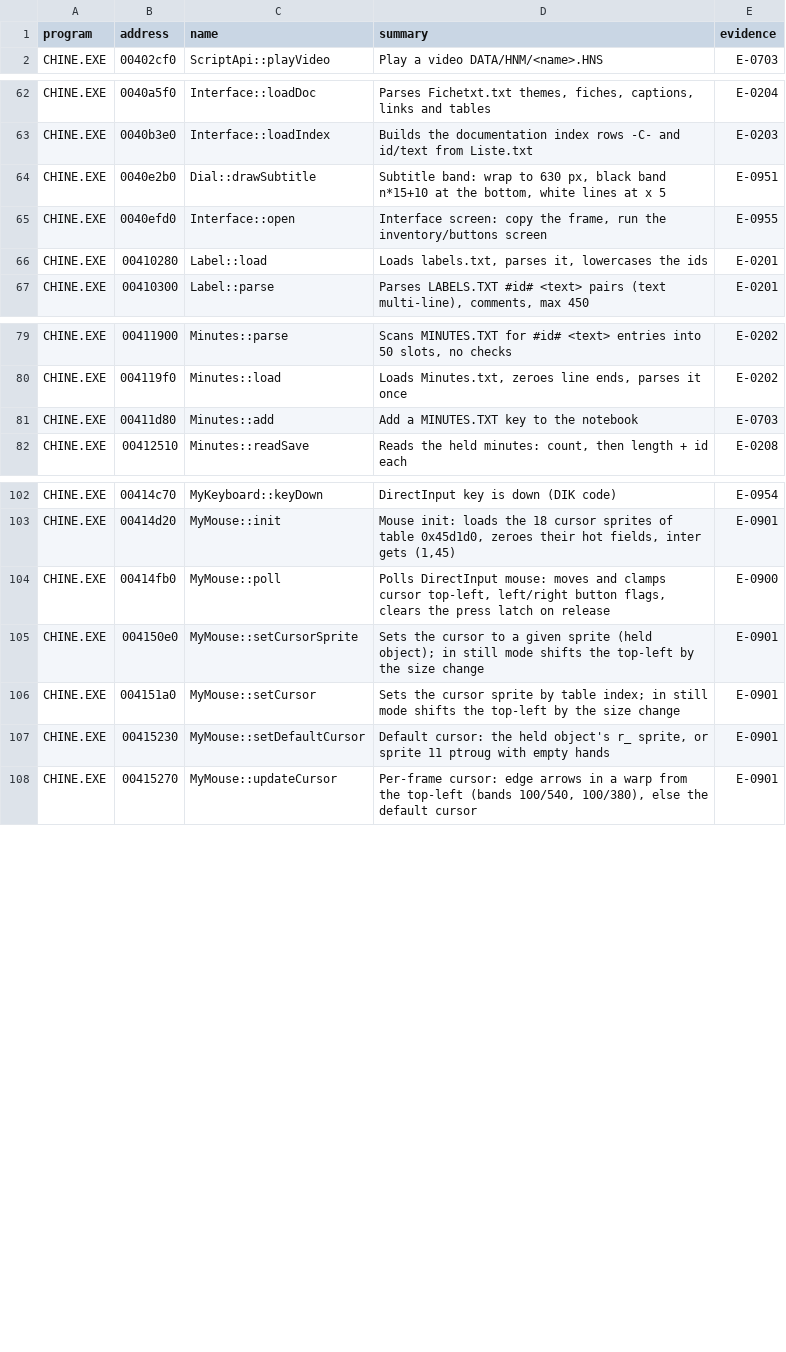
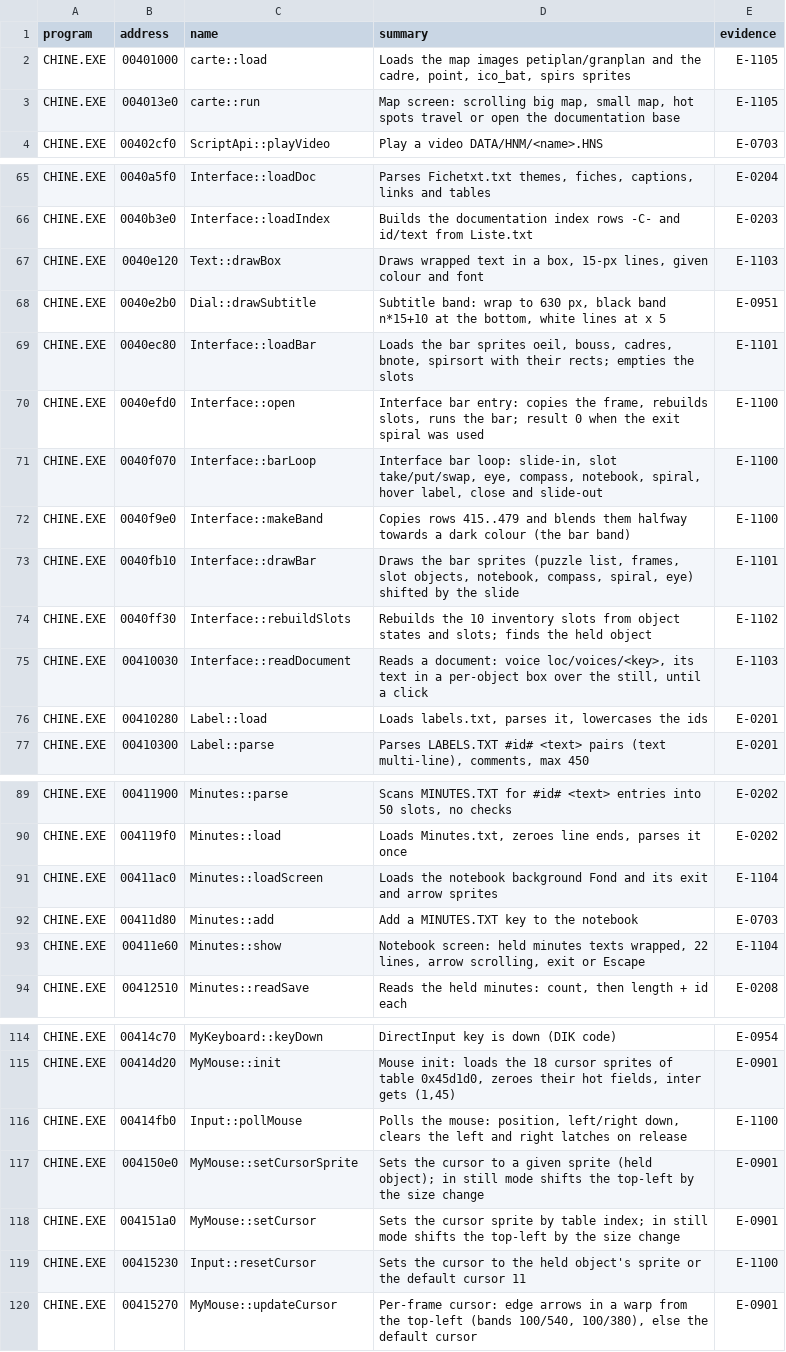
Before and after one commit to nugamus/reimpl-notes, a TSV file: engines/cryomni3d/notes/summaries.tsv, drawn as a sheet; only a part is shown, gaps mark what is left out; the diff covers the shown part only.

Commit message:
CryOmni3D: China interface bar, documents, notebook, map (E-1100..E-1106, Q-1100..Q-1104)

```diff
--- a/engines/cryomni3d/notes/summaries.tsv
+++ b/engines/cryomni3d/notes/summaries.tsv
@@ -1,2 +1,4 @@
 program	address	name	summary	evidence
+CHINE.EXE	00401000	carte::load	Loads the map images petiplan/granplan and the cadre, point, ico_bat, spirs sprites	E-1105
+CHINE.EXE	004013e0	carte::run	Map screen: scrolling big map, small map, hot spots travel or open the documentation base	E-1105
 CHINE.EXE	00402cf0	ScriptApi::playVideo	Play a video DATA/HNM/<name>.HNS	E-0703
@@ -63,4 +66,11 @@ CHINE.EXE	0040a5f0	Interface::loadDoc	Parses Fichetxt.txt themes, fiches, captio
 CHINE.EXE	0040b3e0	Interface::loadIndex	Builds the documentation index rows -C- and id/text from Liste.txt	E-0203
+CHINE.EXE	0040e120	Text::drawBox	Draws wrapped text in a box, 15-px lines, given colour and font	E-1103
 CHINE.EXE	0040e2b0	Dial::drawSubtitle	Subtitle band: wrap to 630 px, black band n*15+10 at the bottom, white lines at x 5	E-0951
-CHINE.EXE	0040efd0	Interface::open	Interface screen: copy the frame, run the inventory/buttons screen	E-0955
+CHINE.EXE	0040ec80	Interface::loadBar	Loads the bar sprites oeil, bouss, cadres, bnote, spirsort with their rects; empties the slots	E-1101
+CHINE.EXE	0040efd0	Interface::open	Interface bar entry: copies the frame, rebuilds slots, runs the bar; result 0 when the exit spiral was used	E-1100
+CHINE.EXE	0040f070	Interface::barLoop	Interface bar loop: slide-in, slot take/put/swap, eye, compass, notebook, spiral, hover label, close and slide-out	E-1100
+CHINE.EXE	0040f9e0	Interface::makeBand	Copies rows 415..479 and blends them halfway towards a dark colour (the bar band)	E-1100
+CHINE.EXE	0040fb10	Interface::drawBar	Draws the bar sprites (puzzle list, frames, slot objects, notebook, compass, spiral, eye) shifted by the slide	E-1101
+CHINE.EXE	0040ff30	Interface::rebuildSlots	Rebuilds the 10 inventory slots from object states and slots; finds the held object	E-1102
+CHINE.EXE	00410030	Interface::readDocument	Reads a document: voice loc/voices/<key>, its text in a per-object box over the still, until a click	E-1103
 CHINE.EXE	00410280	Label::load	Loads labels.txt, parses it, lowercases the ids	E-0201
@@ -80,3 +90,5 @@ CHINE.EXE	00411900	Minutes::parse	Scans MINUTES.TXT for #id# <text> entries into
 CHINE.EXE	004119f0	Minutes::load	Loads Minutes.txt, zeroes line ends, parses it once	E-0202
+CHINE.EXE	00411ac0	Minutes::loadScreen	Loads the notebook background Fond and its exit and arrow sprites	E-1104
 CHINE.EXE	00411d80	Minutes::add	Add a MINUTES.TXT key to the notebook	E-0703
+CHINE.EXE	00411e60	Minutes::show	Notebook screen: held minutes texts wrapped, 22 lines, arrow scrolling, exit or Escape	E-1104
 CHINE.EXE	00412510	Minutes::readSave	Reads the held minutes: count, then length + id each	E-0208
@@ -103,6 +115,6 @@ CHINE.EXE	00414c70	MyKeyboard::keyDown	DirectInput key is down (DIK code)	E-0954
 CHINE.EXE	00414d20	MyMouse::init	Mouse init: loads the 18 cursor sprites of table 0x45d1d0, zeroes their hot fields, inter gets (1,45)	E-0901
-CHINE.EXE	00414fb0	MyMouse::poll	Polls DirectInput mouse: moves and clamps cursor top-left, left/right button flags, clears the press latch on release	E-0900
+CHINE.EXE	00414fb0	Input::pollMouse	Polls the mouse: position, left/right down, clears the left and right latches on release	E-1100
 CHINE.EXE	004150e0	MyMouse::setCursorSprite	Sets the cursor to a given sprite (held object); in still mode shifts the top-left by the size change	E-0901
 CHINE.EXE	004151a0	MyMouse::setCursor	Sets the cursor sprite by table index; in still mode shifts the top-left by the size change	E-0901
-CHINE.EXE	00415230	MyMouse::setDefaultCursor	Default cursor: the held object's r_ sprite, or sprite 11 ptroug with empty hands	E-0901
+CHINE.EXE	00415230	Input::resetCursor	Sets the cursor to the held object's sprite or the default cursor 11	E-1100
 CHINE.EXE	00415270	MyMouse::updateCursor	Per-frame cursor: edge arrows in a warp from the top-left (bands 100/540, 100/380), else the default cursor	E-0901
```
Also changed, not shown: 1 added row elsewhere in this file, 4 other files.
